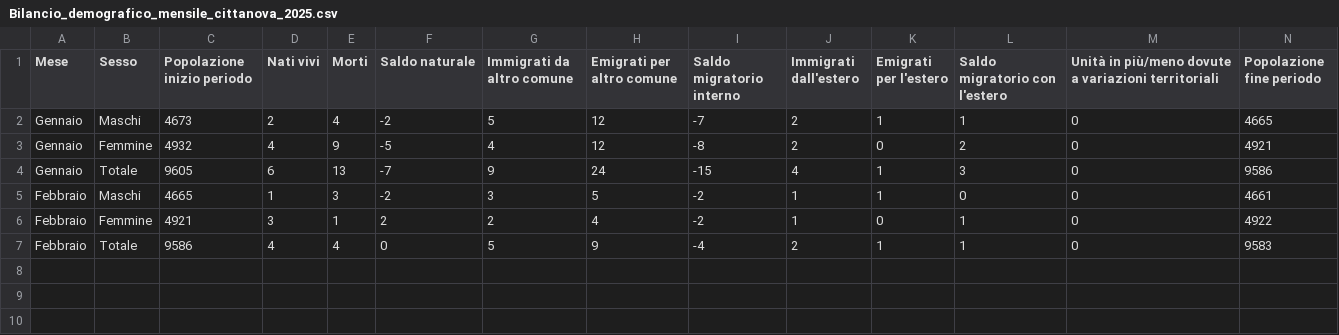
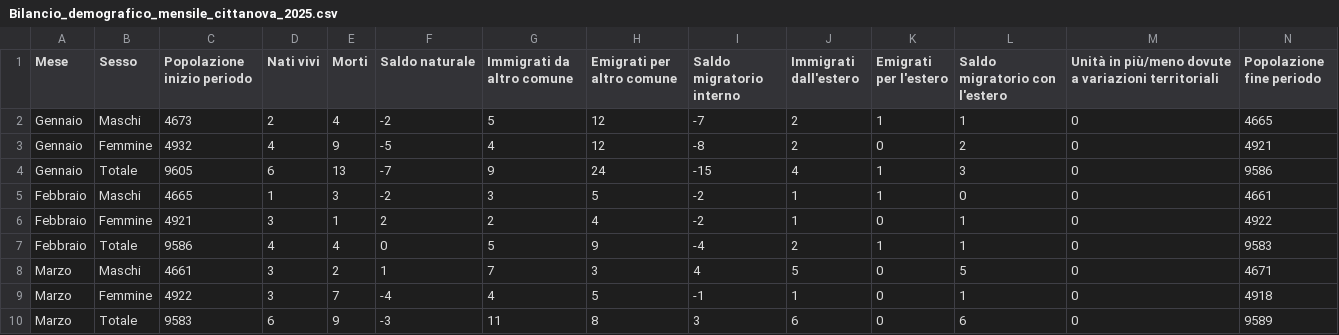
Before and after one commit to francescopoliti/ISTAT-CITTANOVA, a CSV file: Bilancio_demografico_mensile_cittanova_2025.csv, drawn as a sheet; only a part is shown; rows hold the shown columns only; the diff names each change by its address in the sheet, - before the commit and + after, or states it on an @@ line.

Commit message:
update

```diff
--- a/Bilancio_demografico_mensile_cittanova_2025.csv
+++ b/Bilancio_demografico_mensile_cittanova_2025.csv
+row 8: Marzo | Maschi | 4661 | 3 | 2 | 1 | 7 | 3 | 4 | 5 | 0 | 5 | 0 | 4671
+row 9: Marzo | Femmine | 4922 | 3 | 7 | -4 | 4 | 5 | -1 | 1 | 0 | 1 | 0 | 4918
+row 10: Marzo | Totale | 9583 | 6 | 9 | -3 | 11 | 8 | 3 | 6 | 0 | 6 | 0 | 9589
```
